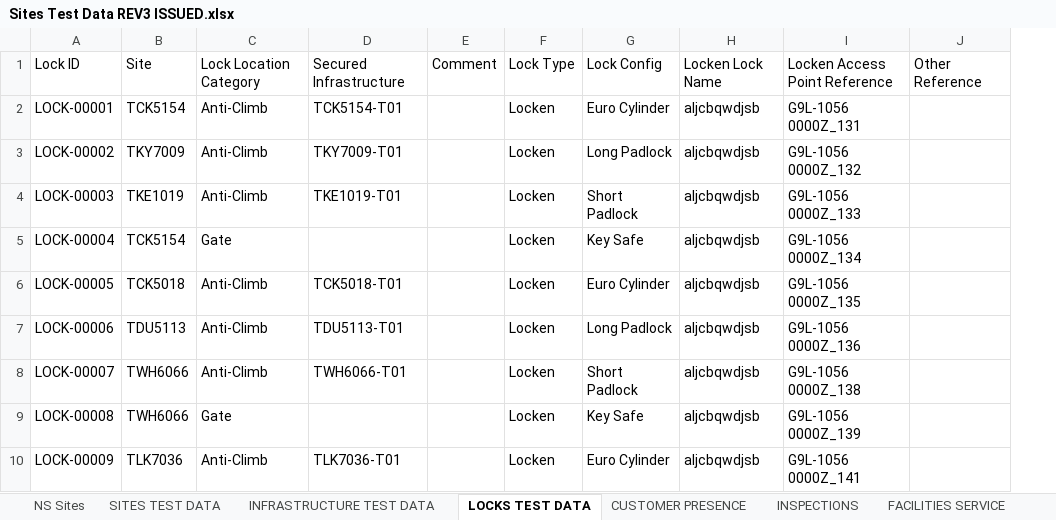
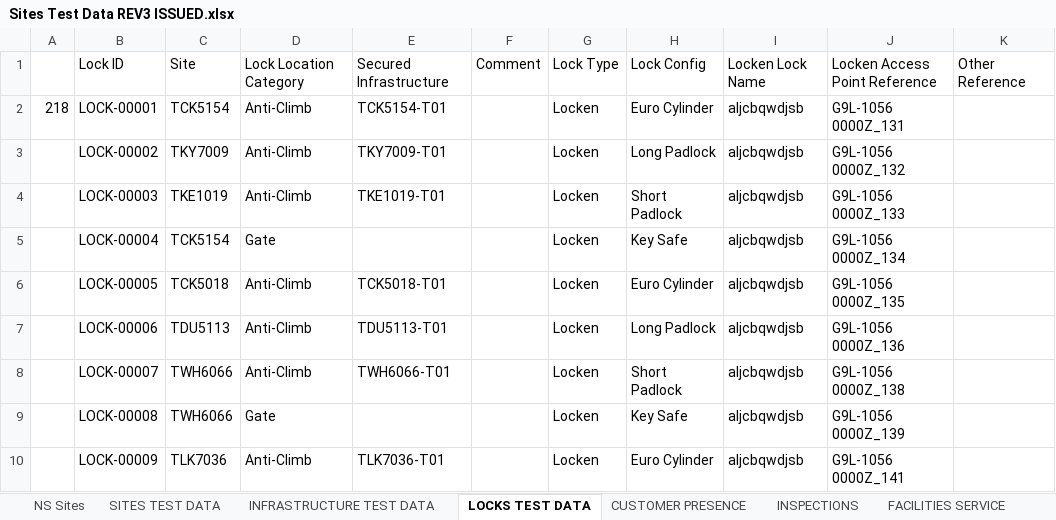
Before and after one commit to ossmcloud/OSSMTWC, an Excel workbook: .docs/data/Sites Test Data REV3 ISSUED.xlsx, sheet LOCKS TEST DATA, drawn as a sheet; only a part is shown; values as stored, in another font and other column widths than the file's, no borders; the diff names each change by its address in the sheet, - before the commit and + after, or states it on an @@ line.

```diff
--- a/.docs/data/Sites Test Data REV3 ISSUED.xlsx (sheet LOCKS TEST DATA)
+++ b/.docs/data/Sites Test Data REV3 ISSUED.xlsx (sheet LOCKS TEST DATA)
+column A, row 2: 218
```
Also changed, not shown: sheet SITES TEST DATA.
